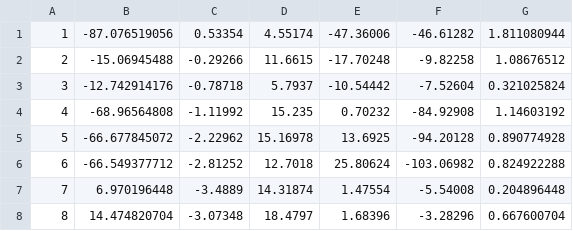
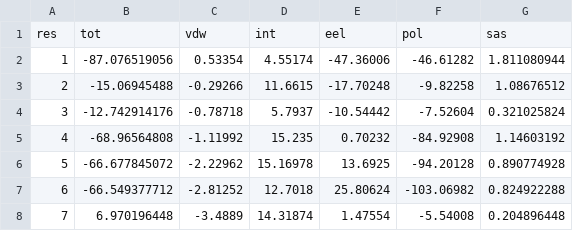
Before and after one commit to hainm/mmgbsa_decomp, a CSV file: 1be908_wt/res.csv, drawn as a sheet; only a part is shown; the shorter side is filled out with more unchanged rows; the diff names each change by its address in the sheet, - before the commit and + after, or states it on an @@ line.

Commit message:
more

```diff
--- a/1be908_wt/res.csv
+++ b/1be908_wt/res.csv
+row 1: res | tot | vdw | int | eel | pol | sas
```
